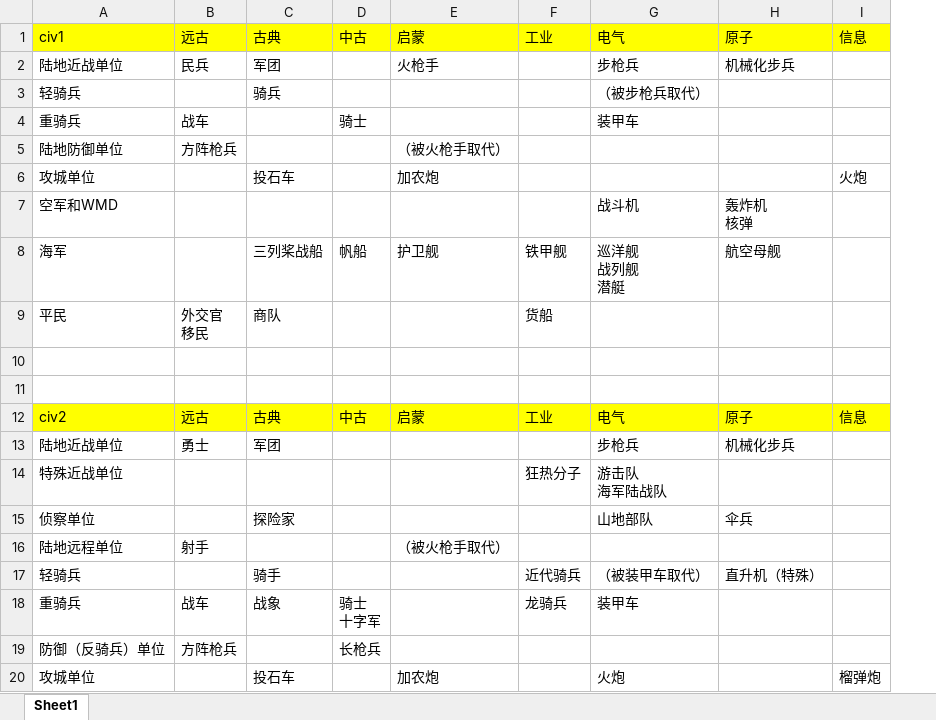
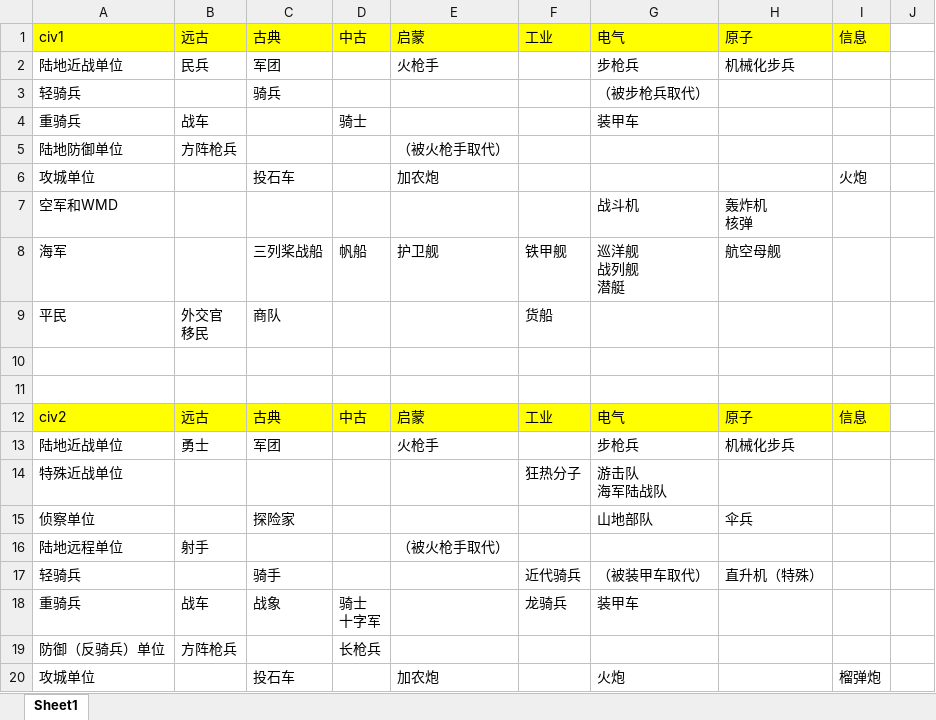
Before and after one commit to dwughjsd/Sistine_civ6mod, an Excel workbook: 文档/单位体系.xlsx, sheet Sheet1, drawn as a sheet; only a part is shown; values as stored, in another font and other column widths than the file's, no borders; the diff covers the shown part only; the diff names each change by its address in the sheet, - before the commit and + after, or states it on an @@ line.

```diff
--- a/文档/单位体系.xlsx (sheet Sheet1)
+++ b/文档/单位体系.xlsx (sheet Sheet1)
+column J, empty
-E13: (empty)
+E13: 火枪手
```
Also changed, not shown: 27 added rows elsewhere in this sheet, 1 other file.
